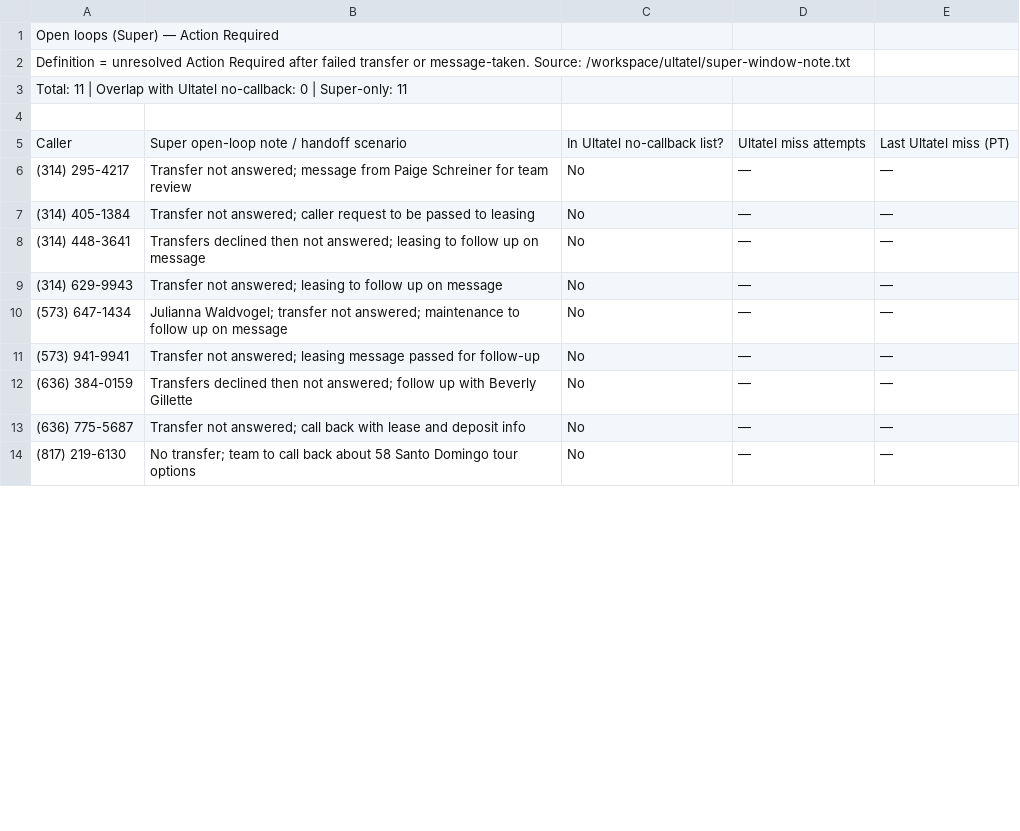
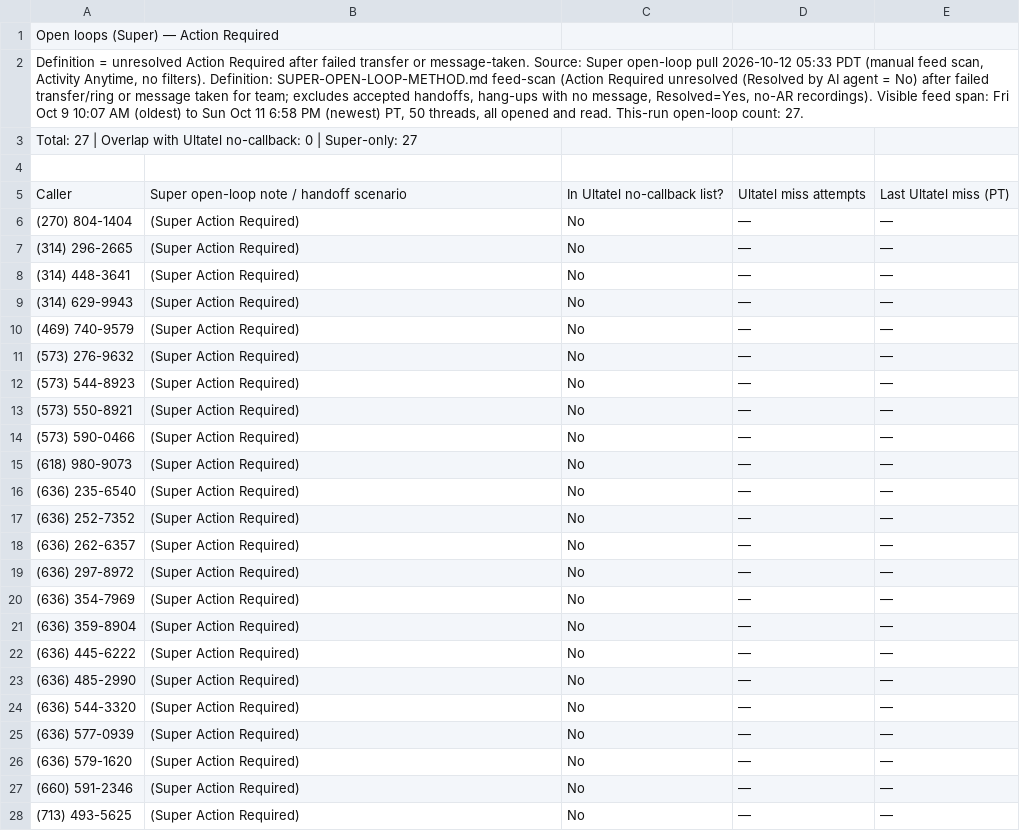
Before and after one commit to pollard22/Phone-dashboard, a CSV file: public/data/open_loops_super.csv, drawn as a sheet; only a part is shown; the diff covers the shown part only.

Commit message:
Data refresh 2026-10-12
Weekday Call Hygiene refresh. Super Reporting and open loops are from the 2026-10-12 rebuild pack. Ultatel stays the Sep 30–Oct 6 export.

KPIs: Ultatel IN 864 / OUT 380 / cleaned NO ANSWER 9 / 24h no-callback 7 / never-dialed 3; Super AI inbound 478 / transferred 285 / actions 812 / SMS sessions 58 / AI talk 9h 55m / avg 1m 16s / open loops 27.

```diff
--- a/public/data/open_loops_super.csv
+++ b/public/data/open_loops_super.csv
@@ -1,14 +1,28 @@
 Open loops (Super) — Action Required
-Definition = unresolved Action Required after failed transfer or message-taken. Source: /workspace/ultatel/super-window-note.txt
-Total: 11 | Overlap with Ultatel no-callback: 0 | Super-only: 11
+"Definition = unresolved Action Required after failed transfer or message-taken. Source: Super open-loop pull 2026-10-12 05:33 PDT (manual feed scan, Activity Anytime, no filters). Definition: SUPER-OPEN-LOOP-METHOD.md feed-scan (Action Required unresolved (Resolved by AI agent = No) after failed transfer/ring or message taken for team; excludes accepted handoffs, hang-ups with no message, Resolved=Yes, no-AR recordings). Visible feed span: Fri Oct 9 10:07 AM (oldest) to Sun Oct 11 6:58 PM (newest) PT, 50 threads, all opened and read. This-run open-loop count: 27. "
+Total: 27 | Overlap with Ultatel no-callback: 0 | Super-only: 27
 
 Caller,Super open-loop note / handoff scenario,In Ultatel no-callback list?,Ultatel miss attempts,Last Ultatel miss (PT)
-(314) 295-4217,Transfer not answered; message from Paige Schreiner for team review,No,—,—
-(314) 405-1384,Transfer not answered; caller request to be passed to leasing,No,—,—
-(314) 448-3641,Transfers declined then not answered; leasing to follow up on message,No,—,—
-(314) 629-9943,Transfer not answered; leasing to follow up on message,No,—,—
-(573) 647-1434,Julianna Waldvogel; transfer not answered; maintenance to follow up on message,No,—,—
-(573) 941-9941,Transfer not answered; leasing message passed for follow-up,No,—,—
-(636) 384-0159,Transfers declined then not answered; follow up with Beverly Gillette,No,—,—
-(636) 775-5687,Transfer not answered; call back with lease and deposit info,No,—,—
-(817) 219-6130,No transfer; team to call back about 58 Santo Domingo tour options,No,—,—
+(270) 804-1404,(Super Action Required),No,—,—
+(314) 296-2665,(Super Action Required),No,—,—
+(314) 448-3641,(Super Action Required),No,—,—
+(314) 629-9943,(Super Action Required),No,—,—
+(469) 740-9579,(Super Action Required),No,—,—
+(573) 276-9632,(Super Action Required),No,—,—
+(573) 544-8923,(Super Action Required),No,—,—
+(573) 550-8921,(Super Action Required),No,—,—
+(573) 590-0466,(Super Action Required),No,—,—
+(618) 980-9073,(Super Action Required),No,—,—
+(636) 235-6540,(Super Action Required),No,—,—
+(636) 252-7352,(Super Action Required),No,—,—
+(636) 262-6357,(Super Action Required),No,—,—
+(636) 297-8972,(Super Action Required),No,—,—
+(636) 354-7969,(Super Action Required),No,—,—
+(636) 359-8904,(Super Action Required),No,—,—
+(636) 445-6222,(Super Action Required),No,—,—
+(636) 485-2990,(Super Action Required),No,—,—
+(636) 544-3320,(Super Action Required),No,—,—
+(636) 577-0939,(Super Action Required),No,—,—
+(636) 579-1620,(Super Action Required),No,—,—
+(660) 591-2346,(Super Action Required),No,—,—
+(713) 493-5625,(Super Action Required),No,—,—
```
Also changed, not shown: 2 added rows and 4 edited cells elsewhere in this file, public/data/Overview.csv, 3 other files.
